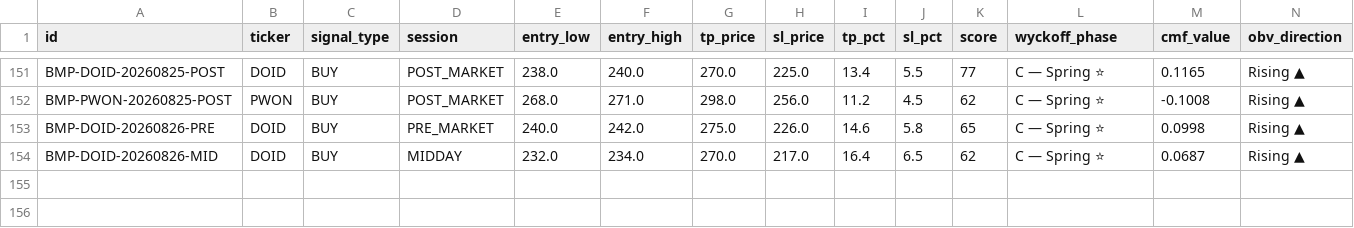
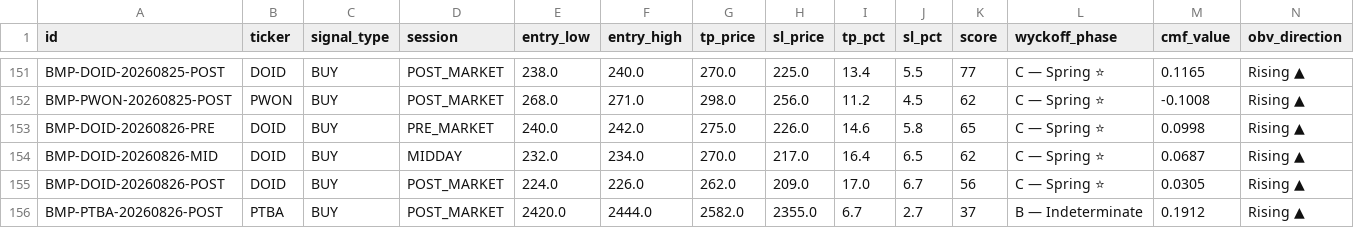
Before and after one commit to aryarifki/bandarmology-signalsFork, a CSV file: data/signals.csv, drawn as a sheet; only a part is shown, gaps mark what is left out; rows hold the shown columns only; the diff names each change by its address in the sheet, - before the commit and + after, or states it on an @@ line.

Commit message:
signals POST_MARKET 2026-08-26 09:54 UTC

```diff
--- a/data/signals.csv
+++ b/data/signals.csv
+row 155: BMP-DOID-20260826-POST | DOID | BUY | POST_MARKET | 224.0 | 226.0 | 262.0 | 209.0 | 17.0 | 6.7 | 56 | C — Spring ⭐ | 0.0305 | Rising ▲
+row 156: BMP-PTBA-20260826-POST | PTBA | BUY | POST_MARKET | 2420.0 | 2444.0 | 2582.0 | 2355.0 | 6.7 | 2.7 | 37 | B — Indeterminate | 0.1912 | Rising ▲
```
